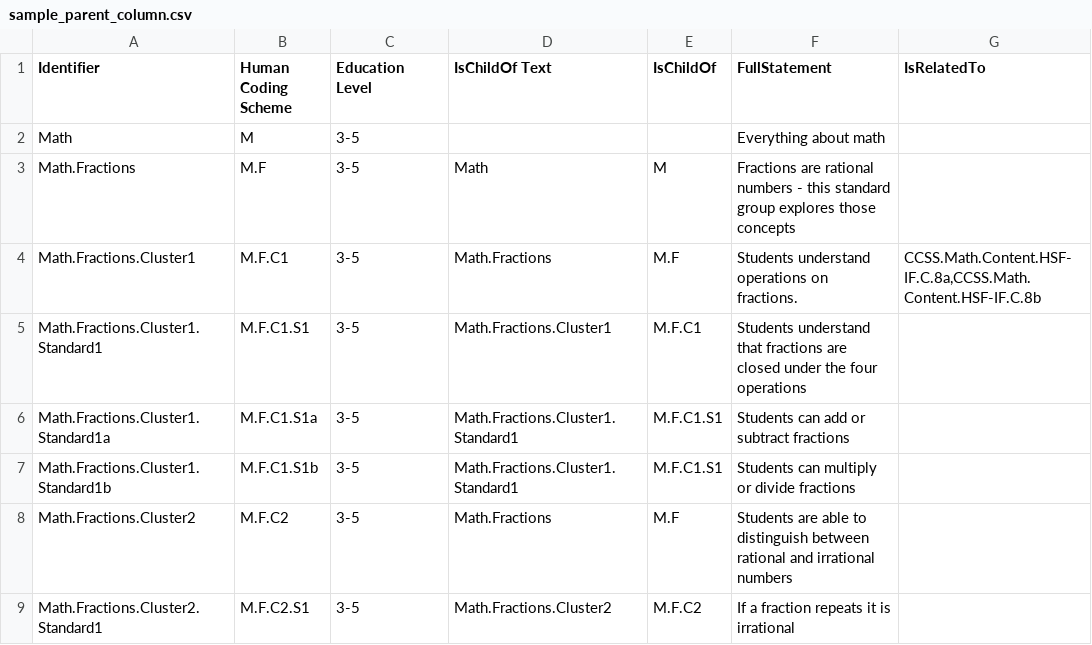
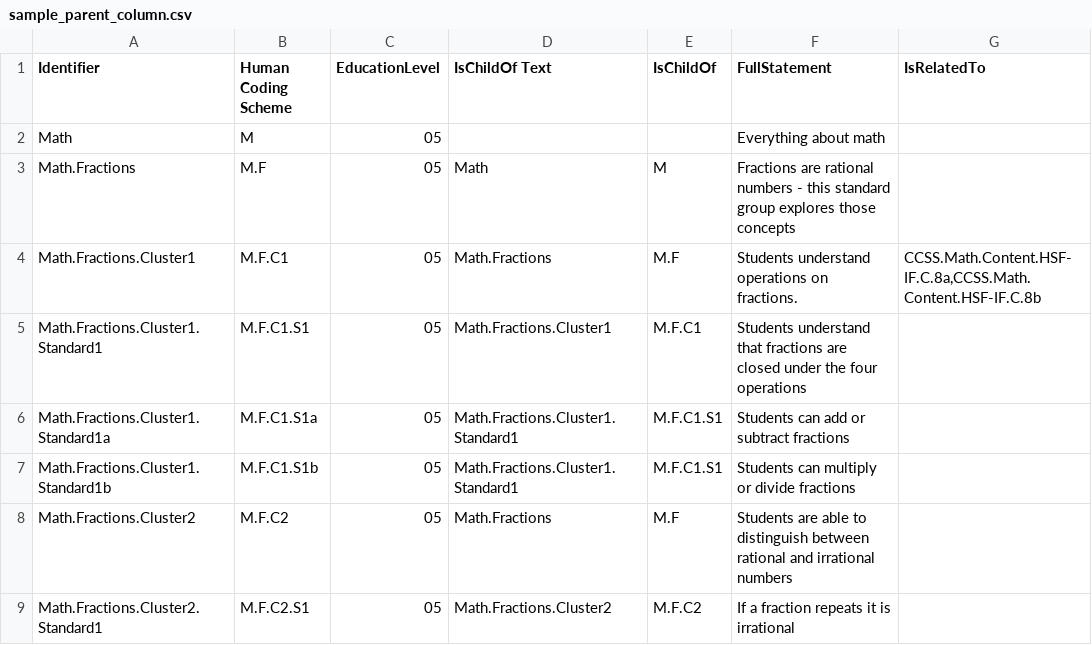
Before and after one commit to opensalt/opensalt, a CSV file: sample files/sample_parent_column.csv, drawn as a sheet.

Commit message:
Different education level attempts
Importer does not load education level…

```diff
--- a/sample files/sample_parent_column.csv
+++ b/sample files/sample_parent_column.csv
@@ -1,9 +1,9 @@
-Identifier,Human Coding Scheme,Education Level,IsChildOf Text,IsChildOf,FullStatement,IsRelatedTo
-Math,M,3-5,,,Everything about math,
-Math.Fractions,M.F,3-5,Math,M,Fractions are rational numbers - this standard group explores those concepts,
-Math.Fractions.Cluster1,M.F.C1,3-5,Math.Fractions,M.F,Students understand operations on fractions.,"CCSS.Math.Content.HSF-IF.C.8a,CCSS.Math.Content.HSF-IF.C.8b"
-Math.Fractions.Cluster1.Standard1,M.F.C1.S1,3-5,Math.Fractions.Cluster1,M.F.C1,Students understand that fractions are closed under the four operations,
-Math.Fractions.Cluster1.Standard1a,M.F.C1.S1a,3-5,Math.Fractions.Cluster1.Standard1,M.F.C1.S1,Students can add or subtract fractions,
-Math.Fractions.Cluster1.Standard1b,M.F.C1.S1b,3-5,Math.Fractions.Cluster1.Standard1,M.F.C1.S1,Students can multiply or divide fractions,
-Math.Fractions.Cluster2,M.F.C2,3-5,Math.Fractions,M.F,Students are able to distinguish between rational and irrational numbers,
-Math.Fractions.Cluster2.Standard1,M.F.C2.S1,3-5,Math.Fractions.Cluster2,M.F.C2,If a fraction repeats it is irrational,
+Identifier,Human Coding Scheme,EducationLevel,IsChildOf Text,IsChildOf,FullStatement,IsRelatedTo
+Math,M,05,,,Everything about math,
+Math.Fractions,M.F,05,Math,M,Fractions are rational numbers - this standard group explores those concepts,
+Math.Fractions.Cluster1,M.F.C1,05,Math.Fractions,M.F,Students understand operations on fractions.,"CCSS.Math.Content.HSF-IF.C.8a,CCSS.Math.Content.HSF-IF.C.8b"
+Math.Fractions.Cluster1.Standard1,M.F.C1.S1,05,Math.Fractions.Cluster1,M.F.C1,Students understand that fractions are closed under the four operations,
+Math.Fractions.Cluster1.Standard1a,M.F.C1.S1a,05,Math.Fractions.Cluster1.Standard1,M.F.C1.S1,Students can add or subtract fractions,
+Math.Fractions.Cluster1.Standard1b,M.F.C1.S1b,05,Math.Fractions.Cluster1.Standard1,M.F.C1.S1,Students can multiply or divide fractions,
+Math.Fractions.Cluster2,M.F.C2,05,Math.Fractions,M.F,Students are able to distinguish between rational and irrational numbers,
+Math.Fractions.Cluster2.Standard1,M.F.C2.S1,05,Math.Fractions.Cluster2,M.F.C2,If a fraction repeats it is irrational,
```
